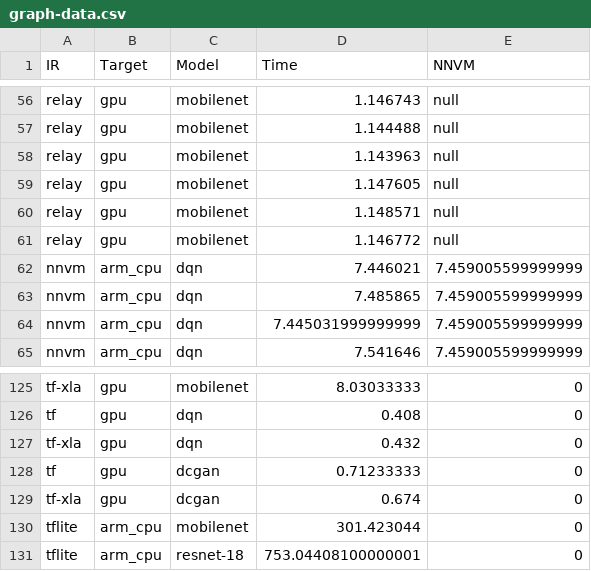
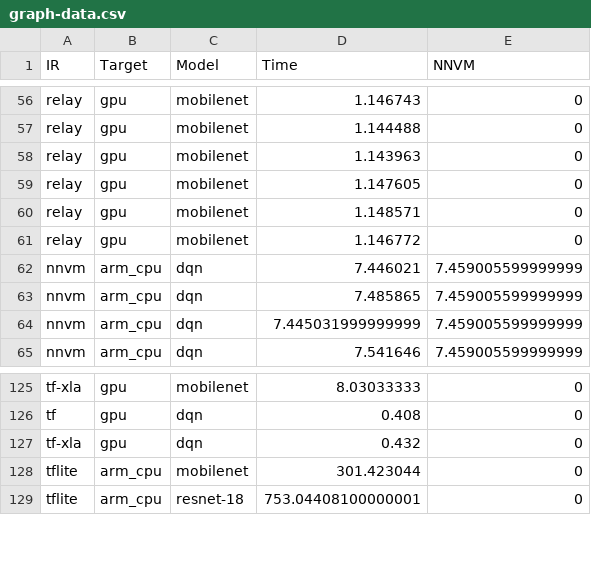
Before and after one commit to uwsampl/relay-bench, a CSV file: graph-data.csv, drawn as a sheet; only a part is shown, gaps mark what is left out; the diff covers the shown part only; the diff names each change by its address in the sheet, - before the commit and + after, or states it on an @@ line.

```diff
--- a/graph-data.csv
+++ b/graph-data.csv
-E56:E61 (NNVM): null
+E56:E61 (NNVM): 0
-row 128: tf | gpu | dcgan | 0.71233333 | 0
-row 129: tf-xla | gpu | dcgan | 0.674 | 0
```
Also changed, not shown: 54 edited cells elsewhere in this file.
